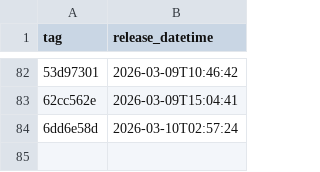
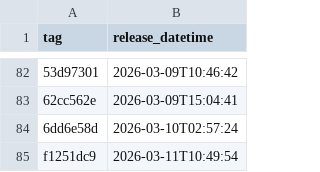
Before and after one commit to NHSDigital/electronic-prescription-service-api, a CSV file: _data/internal-dev-sandbox_deployments.csv, drawn as a sheet; only a part is shown, gaps mark what is left out; the diff names each change by its address in the sheet, - before the commit and + after, or states it on an @@ line.

```diff
--- a/_data/internal-dev-sandbox_deployments.csv
+++ b/_data/internal-dev-sandbox_deployments.csv
+row 85: f1251dc9 | 2026-03-11T10:49:54
```
Also changed, not shown: 1 other file.
